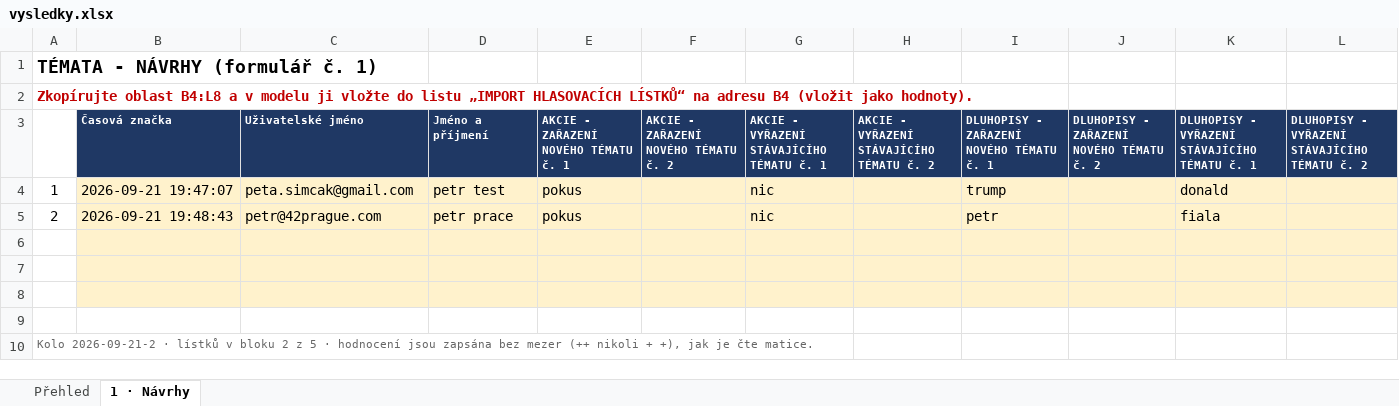
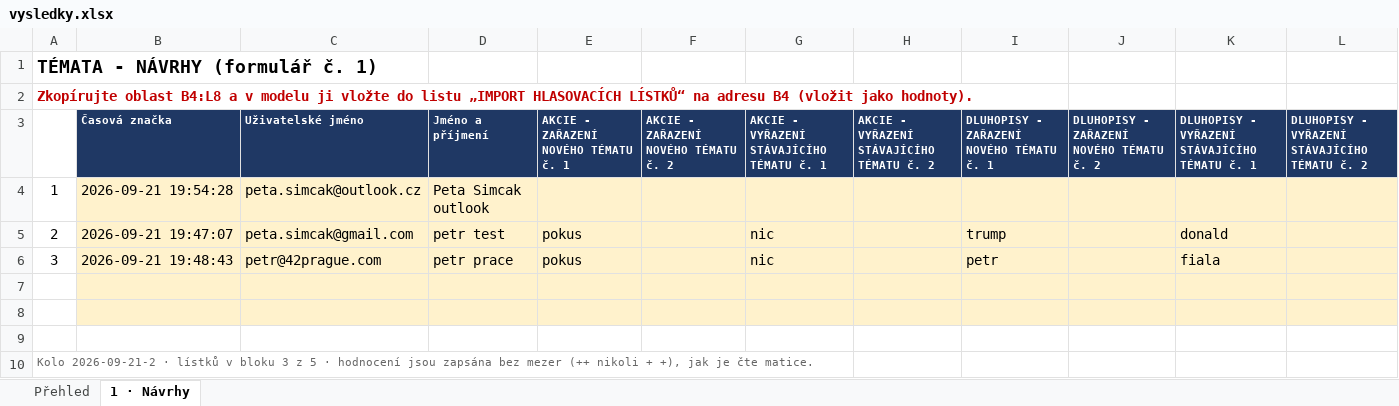
Before and after one commit to custom-alg/OK-Form, an Excel workbook: data/kola/2026-09-21-2/vysledky.xlsx, sheet 1 · Návrhy, drawn as a sheet; values as stored, in another font and other column widths than the file's, no borders; removed rows and columns are numbered as before the commit, all else as after; the diff names each change by its address in the sheet, - before the commit and + after, or states it on an @@ line.

```diff
--- a/data/kola/2026-09-21-2/vysledky.xlsx (sheet 1 · Návrhy)
+++ b/data/kola/2026-09-21-2/vysledky.xlsx (sheet 1 · Návrhy)
+row 4: 1 | 2026-09-21 19:54:28 | peta.simcak@outlook.cz | Peta Simcak outlook
-A5: 1
+A5: 2
-A6: 2
+A6: 3
-B9:L9 fill: #FFF2CC
+B9:L9 fill: none
-row 9: (empty)
-A10: …v bloku 2 z 5…
+A10: …v bloku 3 z 5…
```
Also changed, not shown: sheet Přehled, 4 other files.
